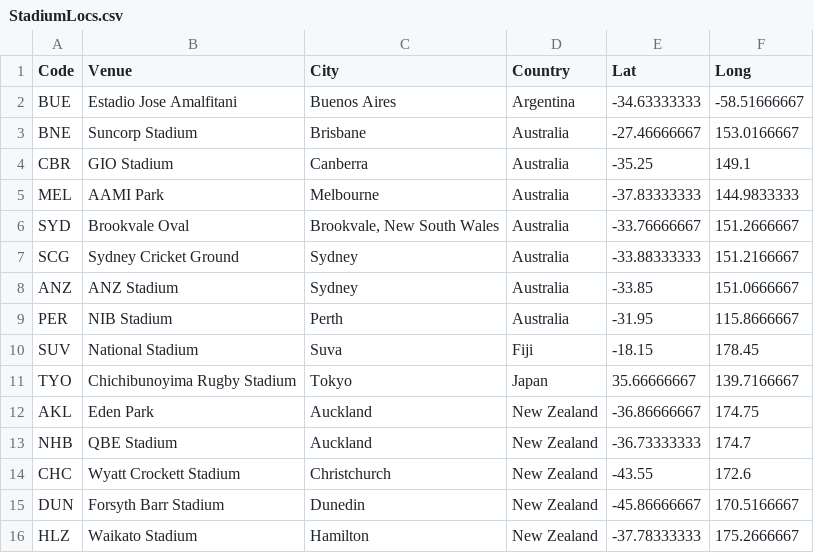
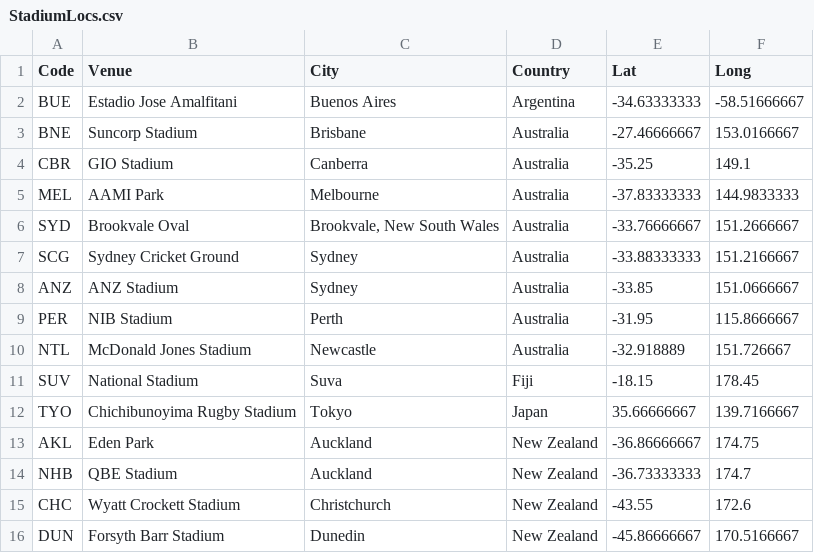
Before and after one commit to JoeJimFlood/RugbyPredictifier, a CSV file: 2019SuperRugby/StadiumLocs.csv, drawn as a sheet; only a part is shown; the shorter side is filled out with more unchanged rows.

Commit message:
Added 2019 Super Rugby Round 7 Forecasts

```diff
--- a/2019SuperRugby/StadiumLocs.csv
+++ b/2019SuperRugby/StadiumLocs.csv
@@ -9,2 +9,3 @@ ANZ,ANZ Stadium,Sydney,Australia,-33.85,151.0666667
 PER,NIB Stadium,Perth,Australia,-31.95,115.8666667
+NTL,McDonald Jones Stadium,Newcastle,Australia,-32.918889,151.726667
 SUV,National Stadium,Suva,Fiji,-18.15,178.45
```
Also changed, not shown: 2019SuperRugby/Score Tables/CHIEFS.csv, 17 other files.
